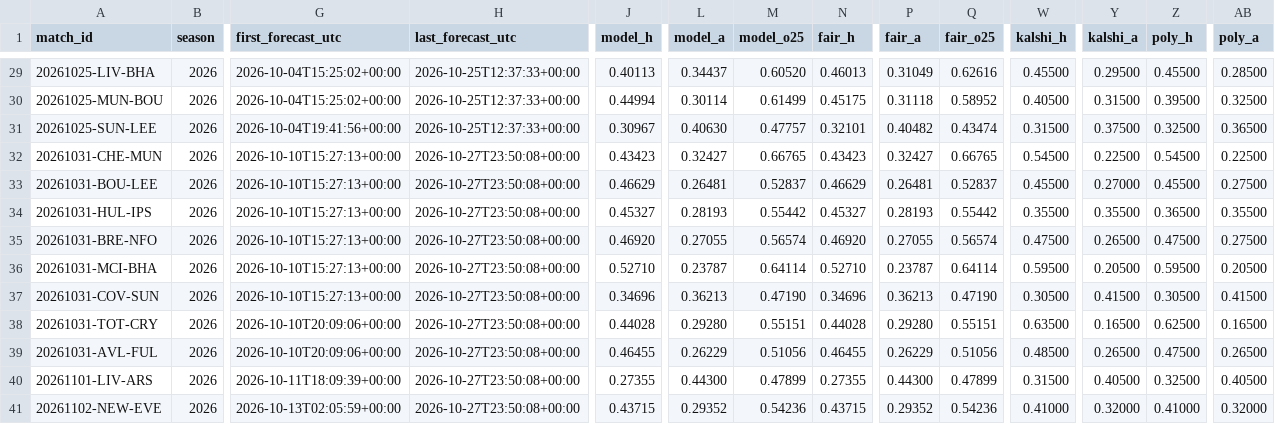
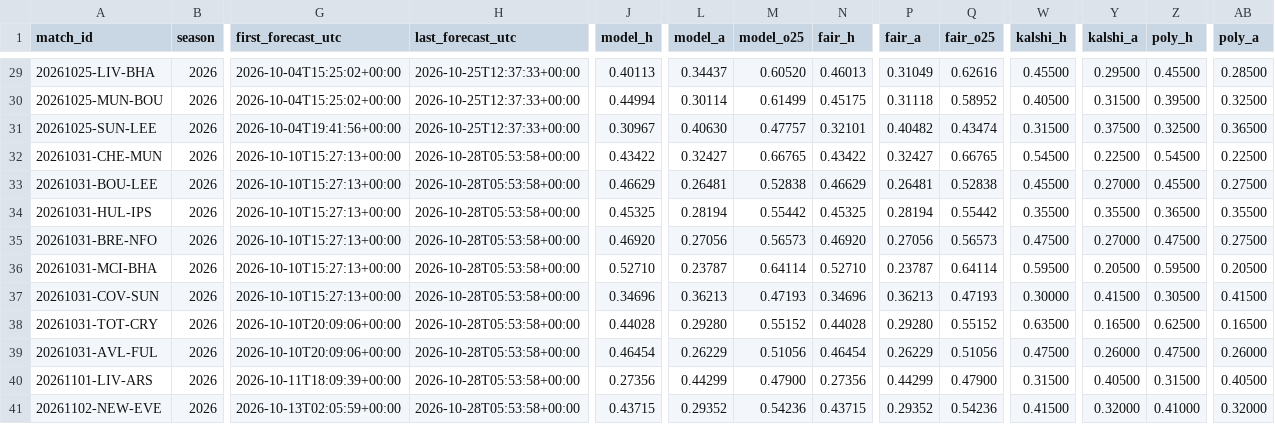
Before and after one commit to mahmedken/betting-analytics, a CSV file: data/ledger/predictions.csv, drawn as a sheet; only a part is shown, gaps mark what is left out; the diff covers the shown part only; the diff names each change by its address in the sheet, - before the commit and + after, or states it on an @@ line.

```diff
--- a/data/ledger/predictions.csv
+++ b/data/ledger/predictions.csv
-H32:H41 (last_forecast_utc): 2026-10-27T23:50:08+00:00
+H32:H41 (last_forecast_utc): 2026-10-28T05:53:58+00:00
-J32 (model_h): 0.43423
+J32 (model_h): 0.43422
-N32 (fair_h): 0.43423
+N32 (fair_h): 0.43422
-M33 (model_o25): 0.52837
+M33 (model_o25): 0.52838
-Q33 (fair_o25): 0.52837
+Q33 (fair_o25): 0.52838
-J34 (model_h): 0.45327
+J34 (model_h): 0.45325
-L34 (model_a): 0.28193
+L34 (model_a): 0.28194
-N34 (fair_h): 0.45327
+N34 (fair_h): 0.45325
-P34 (fair_a): 0.28193
+P34 (fair_a): 0.28194
-L35 (model_a): 0.27055
+L35 (model_a): 0.27056
-M35 (model_o25): 0.56574
+M35 (model_o25): 0.56573
-P35 (fair_a): 0.27055
+P35 (fair_a): 0.27056
-Q35 (fair_o25): 0.56574
+Q35 (fair_o25): 0.56573
-Y35 (kalshi_a): 0.26500
+Y35 (kalshi_a): 0.27000
-M37 (model_o25): 0.47190
+M37 (model_o25): 0.47193
-Q37 (fair_o25): 0.47190
+Q37 (fair_o25): 0.47193
-W37 (kalshi_h): 0.30500
+W37 (kalshi_h): 0.30000
-M38 (model_o25): 0.55151
+M38 (model_o25): 0.55152
-Q38 (fair_o25): 0.55151
+Q38 (fair_o25): 0.55152
-J39 (model_h): 0.46455
+J39 (model_h): 0.46454
-N39 (fair_h): 0.46455
+N39 (fair_h): 0.46454
-W39 (kalshi_h): 0.48500
+W39 (kalshi_h): 0.47500
-Y39 (kalshi_a): 0.26500
+Y39 (kalshi_a): 0.26000
-AB39 (poly_a): 0.26500
+AB39 (poly_a): 0.26000
-J40 (model_h): 0.27355
+J40 (model_h): 0.27356
-L40 (model_a): 0.44300
+L40 (model_a): 0.44299
-M40 (model_o25): 0.47899
+M40 (model_o25): 0.47900
-N40 (fair_h): 0.27355
+N40 (fair_h): 0.27356
-P40 (fair_a): 0.44300
+P40 (fair_a): 0.44299
-Q40 (fair_o25): 0.47899
+Q40 (fair_o25): 0.47900
-Z40 (poly_h): 0.32500
+Z40 (poly_h): 0.31500
-W41 (kalshi_h): 0.41000
+W41 (kalshi_h): 0.41500
```
Also changed, not shown: 1 moved row and 45 edited cells elsewhere in this file, 9 other files.
